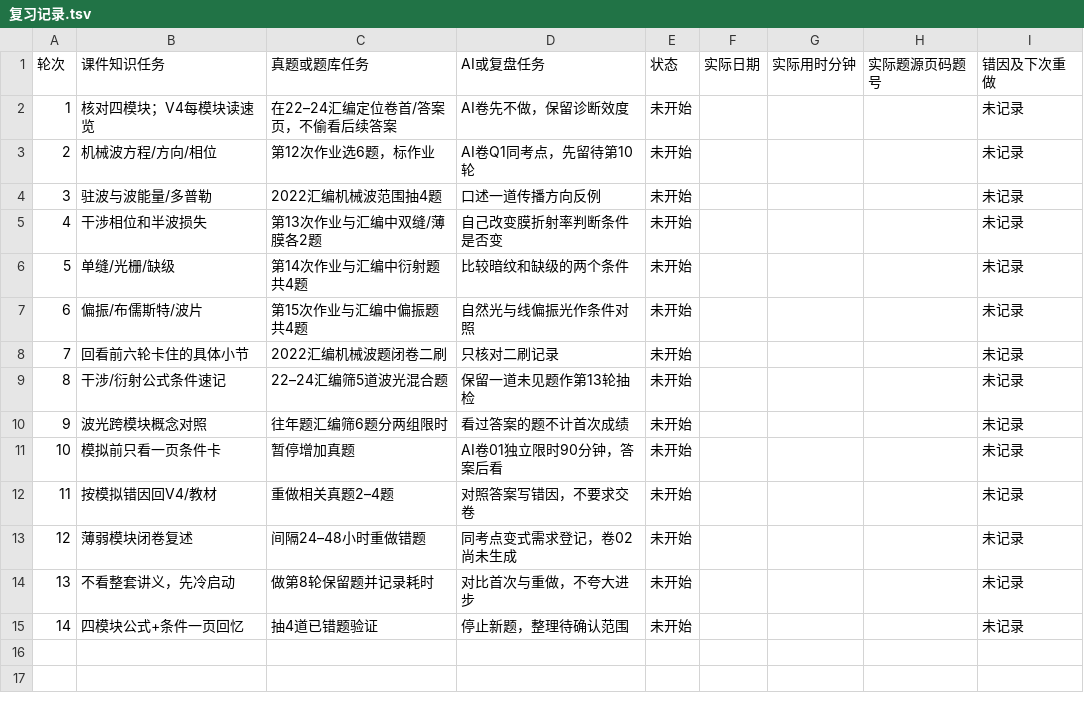
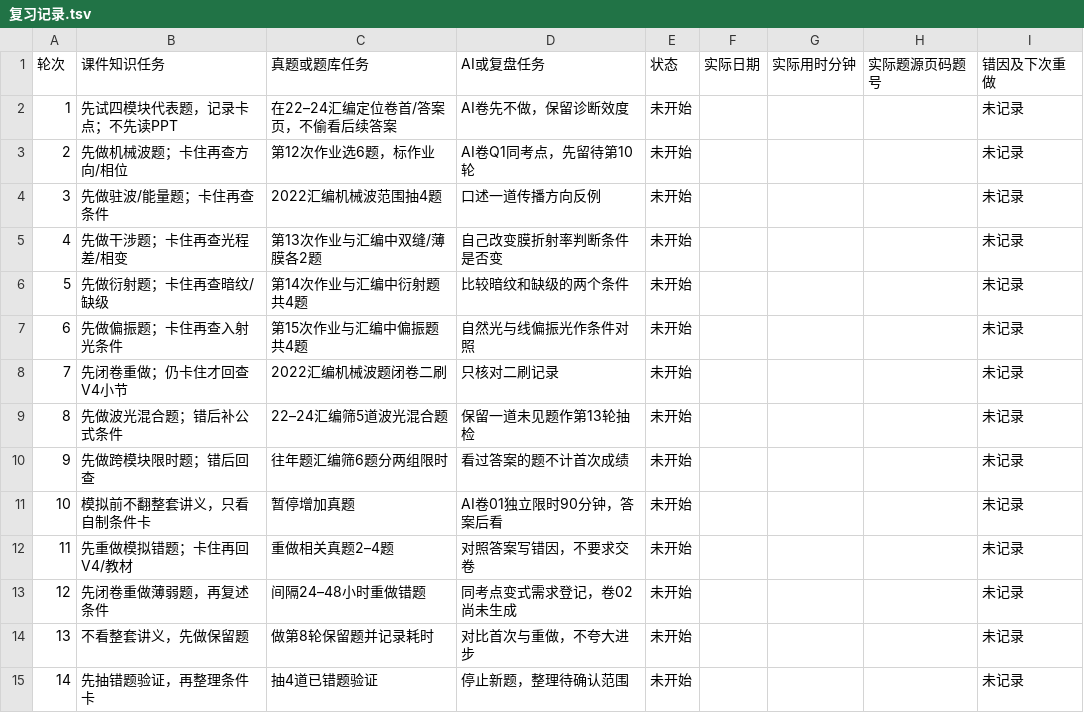
Before and after one commit to sunccchengze/zixue2026, a TSV file: 大学物理/考试复习/期中/复习记录.tsv, drawn as a sheet.

```diff
--- a/大学物理/考试复习/期中/复习记录.tsv
+++ b/大学物理/考试复习/期中/复习记录.tsv
@@ -1,15 +1,15 @@
 轮次	课件知识任务	真题或题库任务	AI或复盘任务	状态	实际日期	实际用时分钟	实际题源页码题号	错因及下次重做
-1	核对四模块；V4每模块读速览	在22–24汇编定位卷首/答案页，不偷看后续答案	AI卷先不做，保留诊断效度	未开始				未记录
-2	机械波方程/方向/相位	第12次作业选6题，标作业	AI卷Q1同考点，先留待第10轮	未开始				未记录
-3	驻波与波能量/多普勒	2022汇编机械波范围抽4题	口述一道传播方向反例	未开始				未记录
-4	干涉相位和半波损失	第13次作业与汇编中双缝/薄膜各2题	自己改变膜折射率判断条件是否变	未开始				未记录
-5	单缝/光栅/缺级	第14次作业与汇编中衍射题共4题	比较暗纹和缺级的两个条件	未开始				未记录
-6	偏振/布儒斯特/波片	第15次作业与汇编中偏振题共4题	自然光与线偏振光作条件对照	未开始				未记录
-7	回看前六轮卡住的具体小节	2022汇编机械波题闭卷二刷	只核对二刷记录	未开始				未记录
-8	干涉/衍射公式条件速记	22–24汇编筛5道波光混合题	保留一道未见题作第13轮抽检	未开始				未记录
-9	波光跨模块概念对照	往年题汇编筛6题分两组限时	看过答案的题不计首次成绩	未开始				未记录
-10	模拟前只看一页条件卡	暂停增加真题	AI卷01独立限时90分钟，答案后看	未开始				未记录
-11	按模拟错因回V4/教材	重做相关真题2–4题	对照答案写错因，不要求交卷	未开始				未记录
-12	薄弱模块闭卷复述	间隔24–48小时重做错题	同考点变式需求登记，卷02尚未生成	未开始				未记录
-13	不看整套讲义，先冷启动	做第8轮保留题并记录耗时	对比首次与重做，不夸大进步	未开始				未记录
-14	四模块公式+条件一页回忆	抽4道已错题验证	停止新题，整理待确认范围	未开始				未记录
+1	先试四模块代表题，记录卡点；不先读PPT	在22–24汇编定位卷首/答案页，不偷看后续答案	AI卷先不做，保留诊断效度	未开始				未记录
+2	先做机械波题；卡住再查方向/相位	第12次作业选6题，标作业	AI卷Q1同考点，先留待第10轮	未开始				未记录
+3	先做驻波/能量题；卡住再查条件	2022汇编机械波范围抽4题	口述一道传播方向反例	未开始				未记录
+4	先做干涉题；卡住再查光程差/相变	第13次作业与汇编中双缝/薄膜各2题	自己改变膜折射率判断条件是否变	未开始				未记录
+5	先做衍射题；卡住再查暗纹/缺级	第14次作业与汇编中衍射题共4题	比较暗纹和缺级的两个条件	未开始				未记录
+6	先做偏振题；卡住再查入射光条件	第15次作业与汇编中偏振题共4题	自然光与线偏振光作条件对照	未开始				未记录
+7	先闭卷重做；仍卡住才回查V4小节	2022汇编机械波题闭卷二刷	只核对二刷记录	未开始				未记录
+8	先做波光混合题；错后补公式条件	22–24汇编筛5道波光混合题	保留一道未见题作第13轮抽检	未开始				未记录
+9	先做跨模块限时题；错后回查	往年题汇编筛6题分两组限时	看过答案的题不计首次成绩	未开始				未记录
+10	模拟前不翻整套讲义，只看自制条件卡	暂停增加真题	AI卷01独立限时90分钟，答案后看	未开始				未记录
+11	先重做模拟错题；卡住再回V4/教材	重做相关真题2–4题	对照答案写错因，不要求交卷	未开始				未记录
+12	先闭卷重做薄弱题，再复述条件	间隔24–48小时重做错题	同考点变式需求登记，卷02尚未生成	未开始				未记录
+13	不看整套讲义，先做保留题	做第8轮保留题并记录耗时	对比首次与重做，不夸大进步	未开始				未记录
+14	先抽错题验证，再整理条件卡	抽4道已错题验证	停止新题，整理待确认范围	未开始				未记录
```
Also changed, not shown: 维护记录/当前文件索引.tsv, 9 other files.
